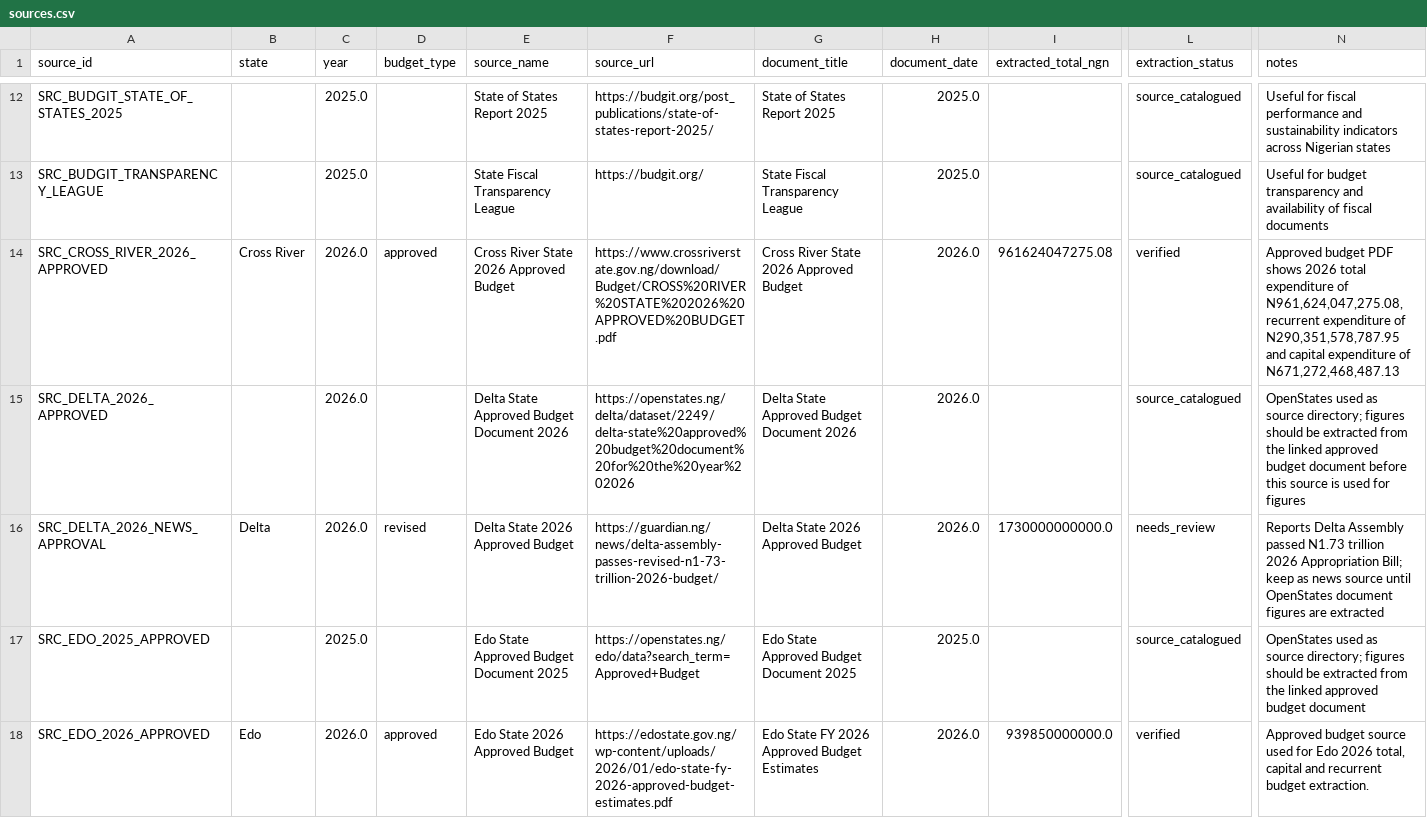
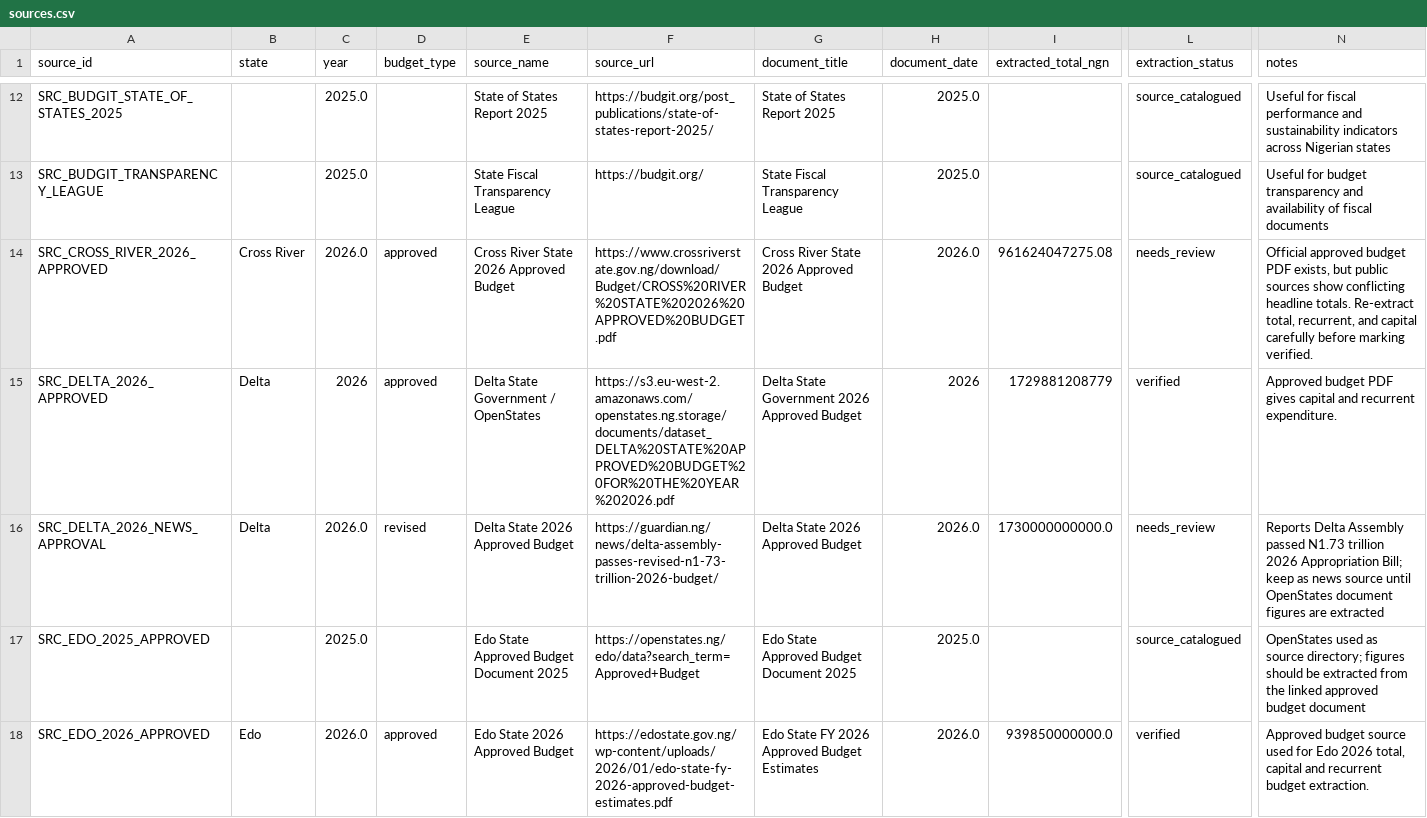
Before and after one commit to osariel/nigeria-development-simulator, a CSV file: data/sources.csv, drawn as a sheet; only a part is shown, gaps mark what is left out; the diff covers the shown part only; the diff names each change by its address in the sheet, - before the commit and + after, or states it on an @@ line.

```diff
--- a/data/sources.csv
+++ b/data/sources.csv
-L14 (extraction_status): verified
+L14 (extraction_status): needs_review
-N14 (notes): Approved budget PDF shows 2026 total expenditure of N961,624,047,275.08, recurrent expenditure of N290,351,578,787.95 and capital expenditure of N671,272,468,487.13
+N14 (notes): Official approved budget PDF exists, but public sources show conflicting headline totals. Re-extract total, recurrent, and capital carefully before marking verified.
-B15 (state): (empty)
+B15 (state): Delta
-C15 (year): 2026.0
+C15 (year): 2026
-D15 (budget_type): (empty)
+D15 (budget_type): approved
-E15 (source_name): Delta State Approved Budget Document 2026
+E15 (source_name): Delta State Government / OpenStates
-F15 (source_url): https://openstates.ng/delta/dataset/2249/delta-state%20approved%20budget%20document%20for%20the%20year%202026
+F15 (source_url): https://s3.eu-west-2.amazonaws.com/openstates.ng.storage/documents/dataset_DELTA%20STATE%20APPROVED%20BUDGET%20FOR%20THE%20YEAR%202026.pdf
-G15 (document_title): Delta State Approved Budget Document 2026
+G15 (document_title): Delta State Government 2026 Approved Budget
-H15 (document_date): 2026.0
+H15 (document_date): 2026
-I15 (extracted_total_ngn): (empty)
+I15 (extracted_total_ngn): 1729881208779
-L15 (extraction_status): source_catalogued
+L15 (extraction_status): verified
-N15 (notes): OpenStates used as source directory; figures should be extracted from the linked approved budget document before this source is used for figures
+N15 (notes): Approved budget PDF gives capital and recurrent expenditure.
```
Also changed, not shown: 2 added rows and 77 edited cells elsewhere in this file, data/budget_audit_working_2026.csv, data/state_budgets.csv.
